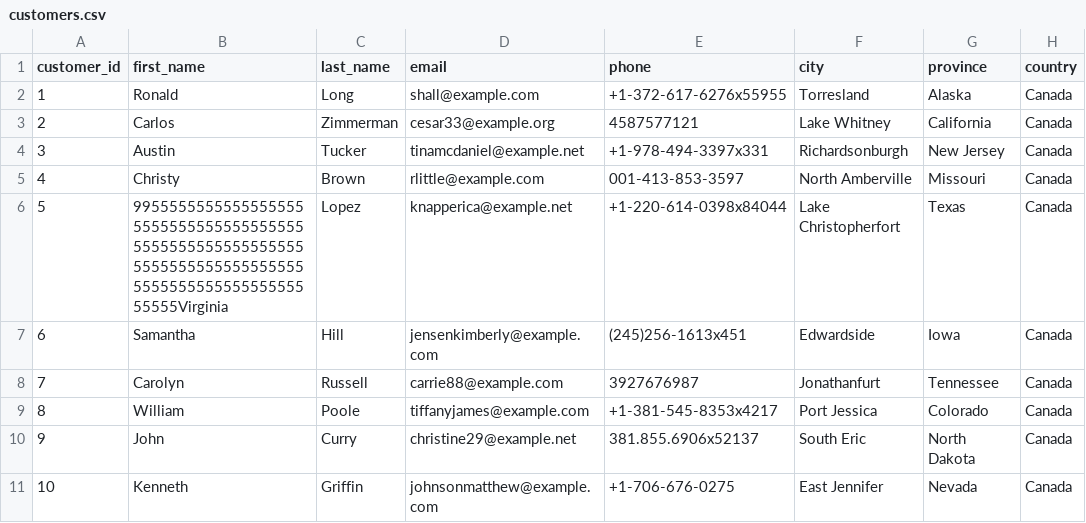
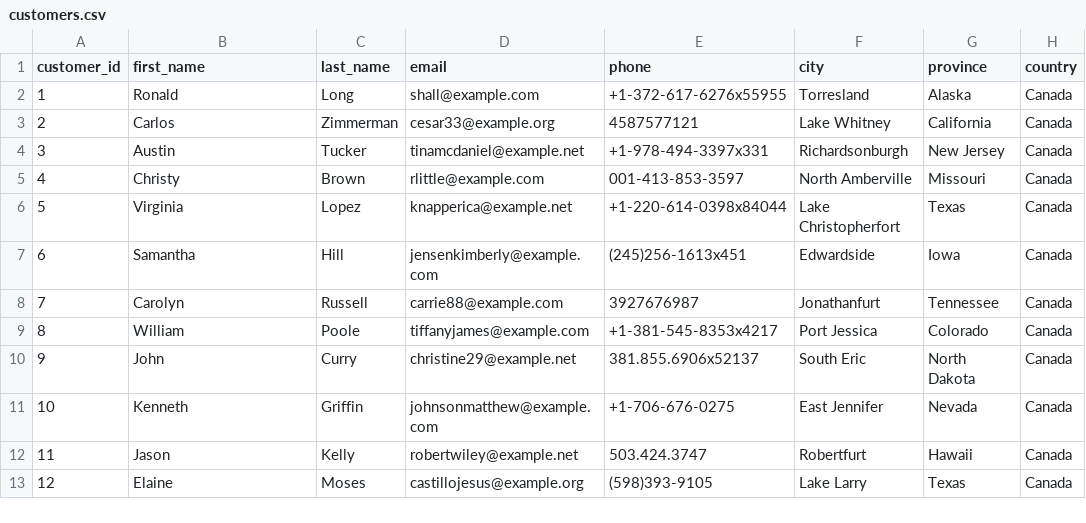
Before and after one commit to MatlouE/Walmart_Data_pipline_Airflow_dbt_databricks, a CSV file: walmart_dataset/data/customers.csv, drawn as a sheet; only a part is shown; the shorter side is filled out with more unchanged rows; the diff names each change by its address in the sheet, - before the commit and + after, or states it on an @@ line.

Commit message:
feat: idempotent source loader, fix customers.csv typo

```diff
--- a/walmart_dataset/data/customers.csv
+++ b/walmart_dataset/data/customers.csv
-B6 (first_name): 9955555555555555555555555555555555555555555555555555555555555555555555555555555555555555555555555555Virginia
+B6 (first_name): Virginia
```
Also changed, not shown: 2 other files.
